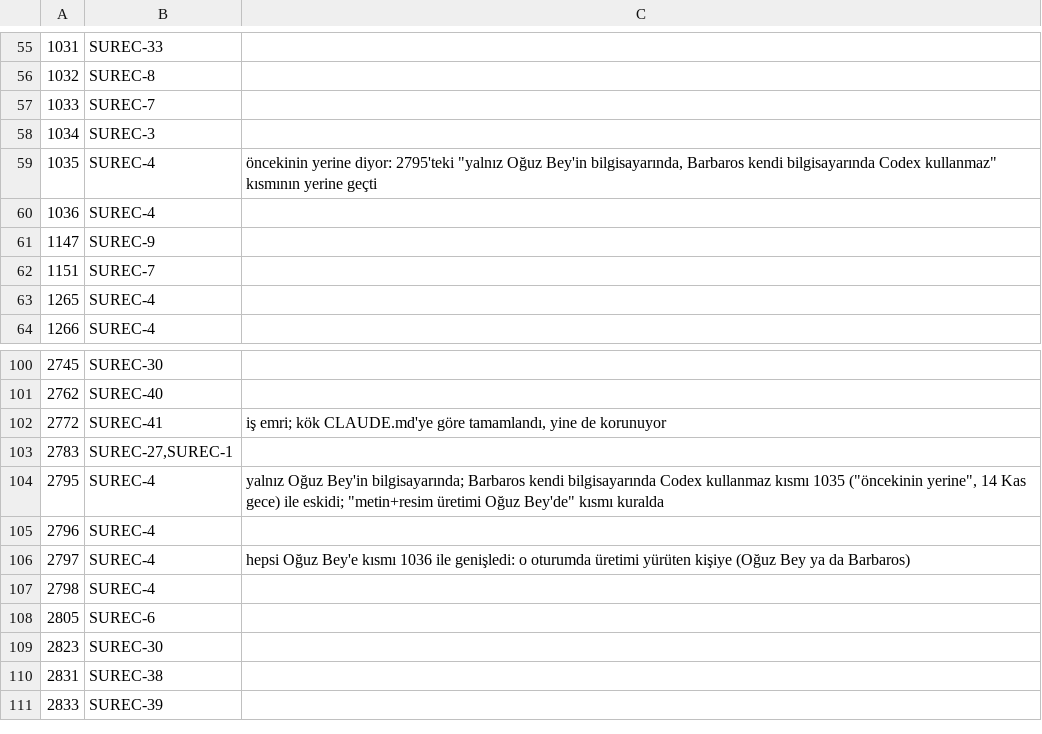
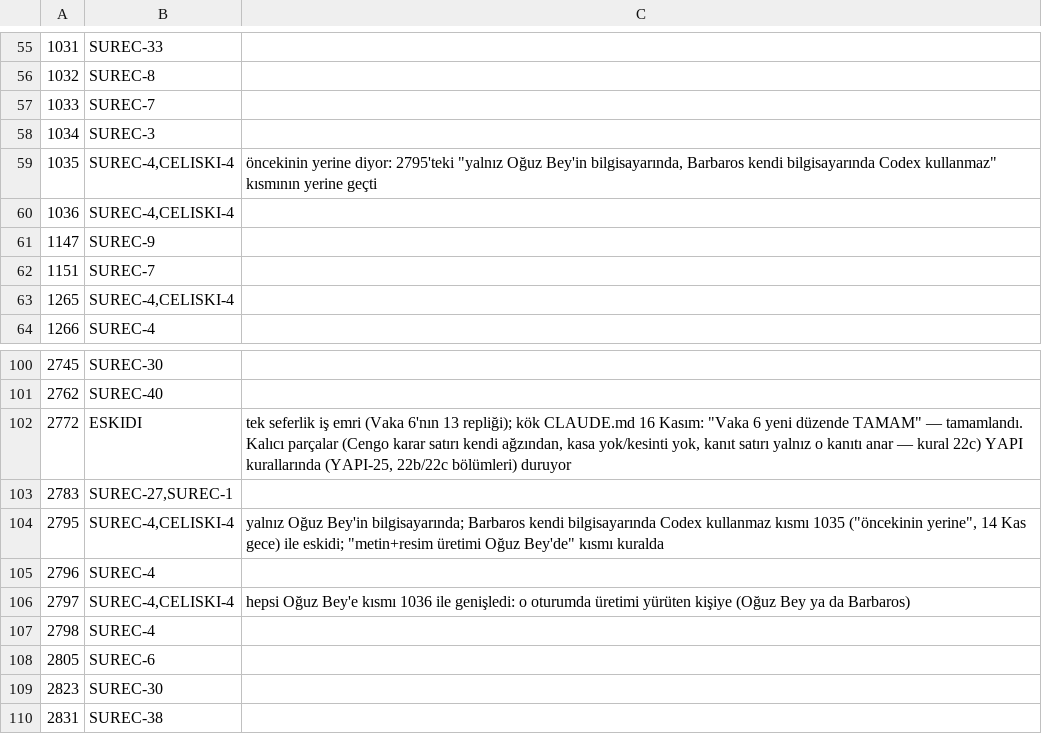
Before and after one commit to barbarosgursu-sudo/paravan, a TSV file: sablon/kurallar/adim2/harita_SUREC.tsv, drawn as a sheet; only a part is shown, gaps mark what is left out; the shorter side is filled out with more unchanged rows.

```diff
--- a/sablon/kurallar/adim2/harita_SUREC.tsv
+++ b/sablon/kurallar/adim2/harita_SUREC.tsv
@@ -58,7 +58,7 @@
 1034	SUREC-3	
-1035	SUREC-4	"öncekinin yerine" diyor: 2795'teki "yalnız Oğuz Bey'in bilgisayarında, Barbaros kendi bilgisayarında Codex kullanmaz" kısmının yerine geçti
-1036	SUREC-4	
+1035	SUREC-4,CELISKI-4	"öncekinin yerine" diyor: 2795'teki "yalnız Oğuz Bey'in bilgisayarında, Barbaros kendi bilgisayarında Codex kullanmaz" kısmının yerine geçti
+1036	SUREC-4,CELISKI-4	
 1147	SUREC-9	
 1151	SUREC-7	
-1265	SUREC-4	
+1265	SUREC-4,CELISKI-4	
 1266	SUREC-4	
@@ -101,7 +101,7 @@
 2762	SUREC-40	
-2772	SUREC-41	iş emri; kök CLAUDE.md'ye göre tamamlandı, yine de korunuyor
+2772	ESKIDI	tek seferlik iş emri (Vaka 6'nın 13 repliği); kök CLAUDE.md 16 Kasım: "Vaka 6 yeni düzende TAMAM" — tamamlandı. Kalıcı parçalar (Cengo karar satırı kendi ağzından, kasa yok/kesinti yok, kanıt satırı yalnız o kanıtı anar — kural 22c) YAPI kurallarında (YAPI-25, 22b/22c bölümleri) duruyor
 2783	SUREC-27,SUREC-1	
-2795	SUREC-4	"yalnız Oğuz Bey'in bilgisayarında; Barbaros kendi bilgisayarında Codex kullanmaz" kısmı 1035 ("öncekinin yerine", 14 Kas gece) ile eskidi; "metin+resim üretimi Oğuz Bey'de" kısmı kuralda
+2795	SUREC-4,CELISKI-4	"yalnız Oğuz Bey'in bilgisayarında; Barbaros kendi bilgisayarında Codex kullanmaz" kısmı 1035 ("öncekinin yerine", 14 Kas gece) ile eskidi; "metin+resim üretimi Oğuz Bey'de" kısmı kuralda
 2796	SUREC-4	
-2797	SUREC-4	"hepsi Oğuz Bey'e" kısmı 1036 ile genişledi: o oturumda üretimi yürüten kişiye (Oğuz Bey ya da Barbaros)
+2797	SUREC-4,CELISKI-4	"hepsi Oğuz Bey'e" kısmı 1036 ile genişledi: o oturumda üretimi yürüten kişiye (Oğuz Bey ya da Barbaros)
 2798	SUREC-4	
```
Also changed, not shown: sablon/kurallar/adim2/harita_CODEX.tsv, sablon/kurallar/adim2/harita_KAR.tsv, 55 other files.
